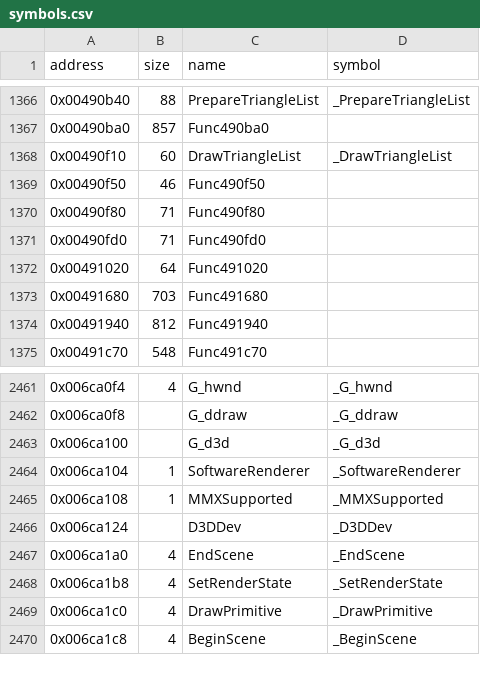
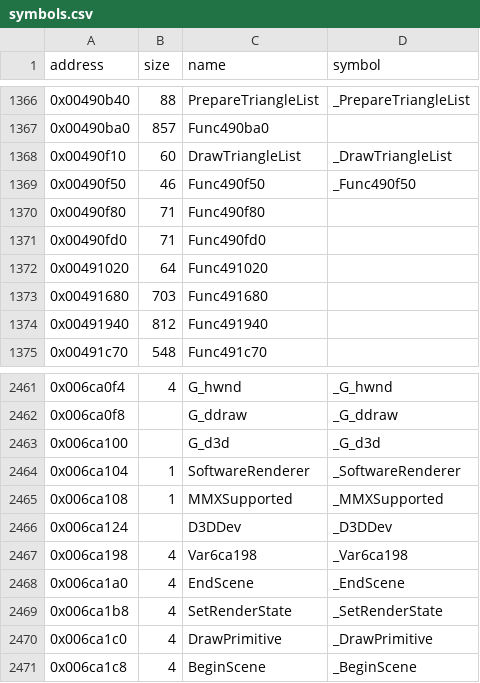
Before and after one commit to LostArtefacts/tr03, a CSV file: config/symbols.csv, drawn as a sheet; only a part is shown, gaps mark what is left out.

Commit message:
Decompile Func490f50 (0x490f50)

```diff
--- a/config/symbols.csv
+++ b/config/symbols.csv
@@ -1368,3 +1368,3 @@ address,size,name,symbol
 0x00490f10,60,DrawTriangleList,_DrawTriangleList
-0x00490f50,46,Func490f50,
+0x00490f50,46,Func490f50,_Func490f50
 0x00490f80,71,Func490f80,
@@ -2466,2 +2466,3 @@ address,size,name,symbol
 0x006ca124,,D3DDev,_D3DDev
+0x006ca198,4,Var6ca198,_Var6ca198
 0x006ca1a0,4,EndScene,_EndScene
```
Also changed, not shown: 2 other files.
